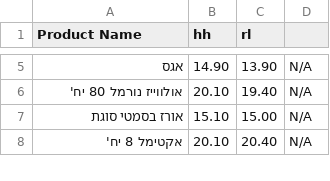
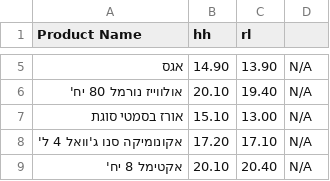
Before and after one commit to danif1973/shopping-list, a CSV file: prices.csv, drawn as a sheet; only a part is shown, gaps mark what is left out; the diff covers the shown part only.

```diff
--- a/prices.csv
+++ b/prices.csv
@@ -6,3 +6,4 @@
 אולווייז נורמל 80 יח',20.10,19.40,N/A
-אורז בסמטי סוגת,15.10,15.00,N/A
+אורז בסמטי סוגת,15.10,13.00,N/A
+אקונומיקה סנו ג'וואל 4 ל',17.20,17.10,N/A
 אקטימל 8 יח',20.10,20.40,N/A
```
Also changed, not shown: 6 added rows and 2 edited cells elsewhere in this file.
